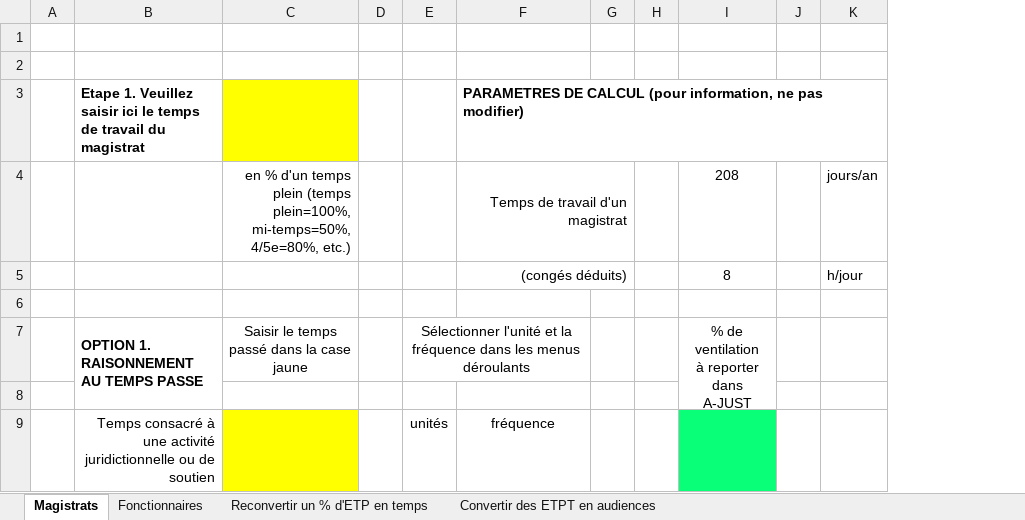
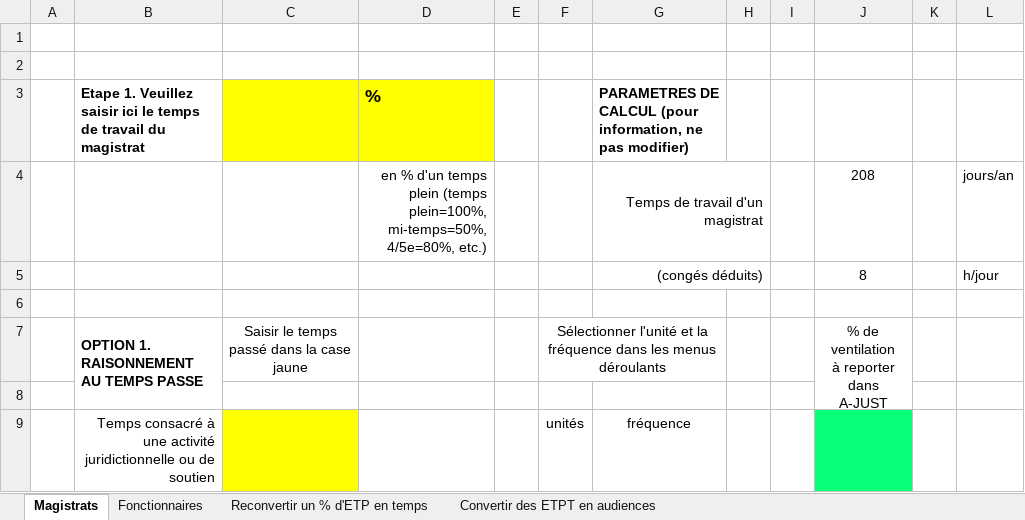
Before and after one commit to betagouv/a-just, an Excel workbook: front/src/assets/Calculatrice_de_ventilation_du_temps_par_activité_A-JUST_MAG_et_GRF.xlsx, sheet Magistrats, drawn as a sheet; only a part is shown; values as stored, in another font and other column widths than the file's, no borders; charts and pictures not drawn; the diff names each change by its address in the sheet, - before the commit and + after, or states it on an @@ line.

```diff
--- a/front/src/assets/Calculatrice_de_ventilation_du_temps_par_activité_A-JUST_MAG_et_GRF.xlsx (sheet Magistrats)
+++ b/front/src/assets/Calculatrice_de_ventilation_du_temps_par_activité_A-JUST_MAG_et_GRF.xlsx (sheet Magistrats)
+column D, rows 3-4: % | en % d'un temps plein (temps plein=100%, mi-temps=50%, 4/5e=80%, etc.)
-C4: en % d'un temps plein (temps plein=100%, mi-temps=50%, 4/5e=80%, etc.)
+C4: (empty)
```
Also changed, not shown: sheet Fonctionnaires, sheet Reconvertir un % d'ETP en temps, formulas that keep their value, charts or pictures, front/src/assets/Feuille_de_temps_Modèle.xlsx.
